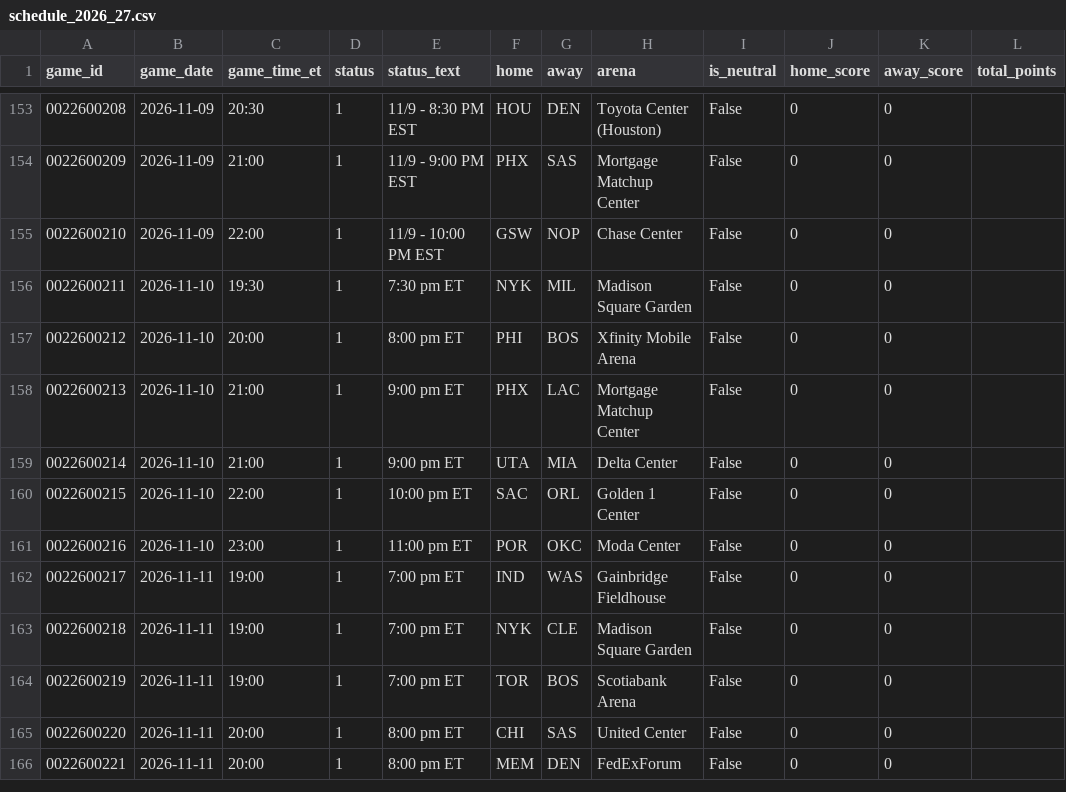
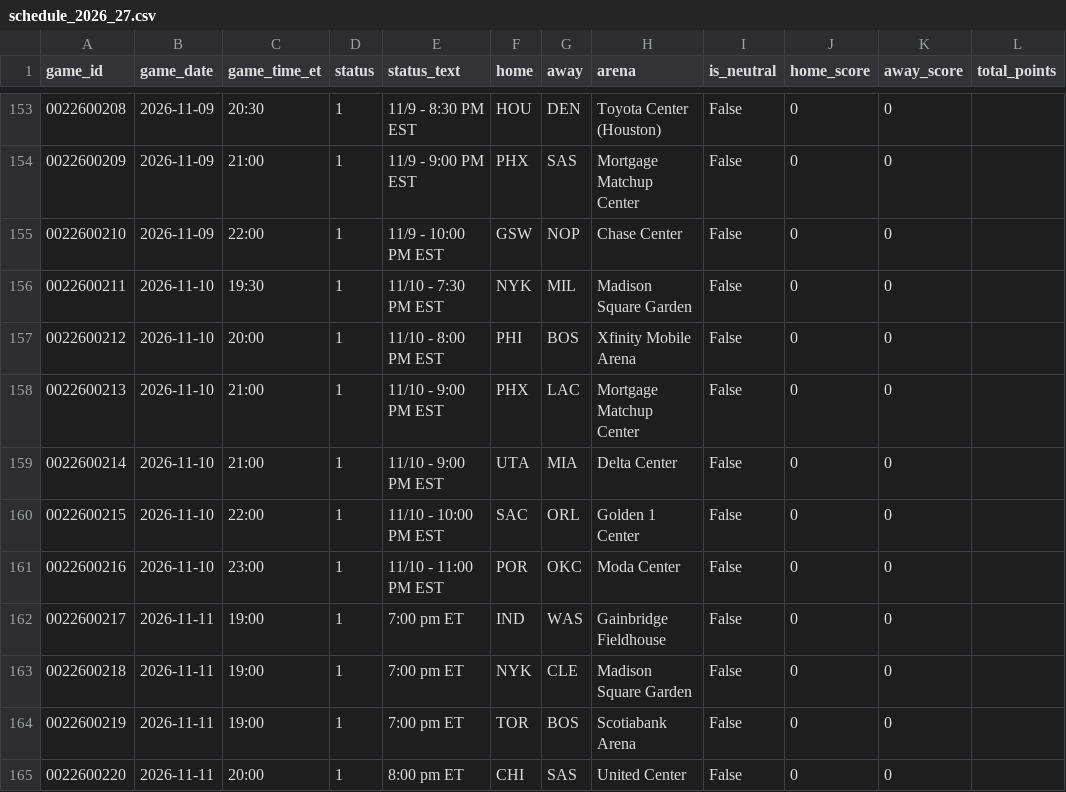
Before and after one commit to CARLMEDINAV/NBA-ML, a CSV file: artifacts/schedule_2026_27.csv, drawn as a sheet; only a part is shown, gaps mark what is left out; the shorter side is filled out with more unchanged rows; the diff covers the shown part only.

```diff
--- a/artifacts/schedule_2026_27.csv
+++ b/artifacts/schedule_2026_27.csv
@@ -155,8 +155,8 @@ game_id,game_date,game_time_et,status,status_text,home,away,arena,is_neutral,hom
 0022600210,2026-11-09,22:00,1,11/9 - 10:00 PM EST,GSW,NOP,Chase Center,False,0,0,
-0022600211,2026-11-10,19:30,1,7:30 pm ET,NYK,MIL,Madison Square Garden,False,0,0,
-0022600212,2026-11-10,20:00,1,8:00 pm ET,PHI,BOS,Xfinity Mobile Arena,False,0,0,
-0022600213,2026-11-10,21:00,1,9:00 pm ET,PHX,LAC,Mortgage Matchup Center,False,0,0,
-0022600214,2026-11-10,21:00,1,9:00 pm ET,UTA,MIA,Delta Center,False,0,0,
-0022600215,2026-11-10,22:00,1,10:00 pm ET,SAC,ORL,Golden 1 Center,False,0,0,
-0022600216,2026-11-10,23:00,1,11:00 pm ET,POR,OKC,Moda Center,False,0,0,
+0022600211,2026-11-10,19:30,1,11/10 - 7:30 PM EST,NYK,MIL,Madison Square Garden,False,0,0,
+0022600212,2026-11-10,20:00,1,11/10 - 8:00 PM EST,PHI,BOS,Xfinity Mobile Arena,False,0,0,
+0022600213,2026-11-10,21:00,1,11/10 - 9:00 PM EST,PHX,LAC,Mortgage Matchup Center,False,0,0,
+0022600214,2026-11-10,21:00,1,11/10 - 9:00 PM EST,UTA,MIA,Delta Center,False,0,0,
+0022600215,2026-11-10,22:00,1,11/10 - 10:00 PM EST,SAC,ORL,Golden 1 Center,False,0,0,
+0022600216,2026-11-10,23:00,1,11/10 - 11:00 PM EST,POR,OKC,Moda Center,False,0,0,
 0022600217,2026-11-11,19:00,1,7:00 pm ET,IND,WAS,Gainbridge Fieldhouse,False,0,0,
```
Also changed, not shown: 45 edited cells elsewhere in this file, artifacts/team_state.csv, 1 other file.
